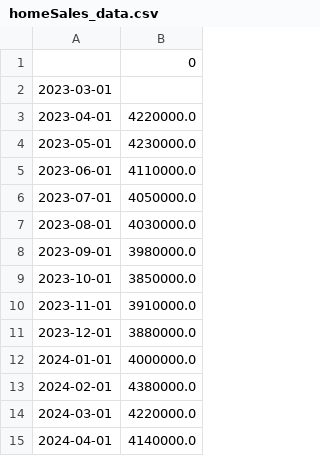
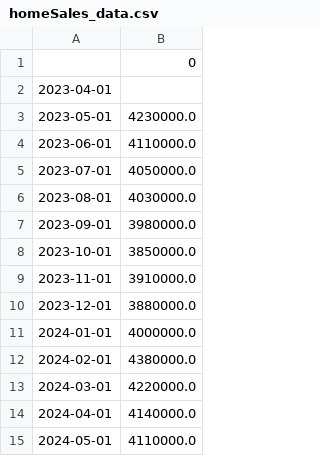
Before and after one commit to aapcssasha/Driver, a CSV file: data/homeSales_data.csv, drawn as a sheet.

```diff
--- a/data/homeSales_data.csv
+++ b/data/homeSales_data.csv
@@ -1,4 +1,3 @@
 ,0
-2023-03-01,
-2023-04-01,4220000.0
+2023-04-01,
 2023-05-01,4230000.0
@@ -15 +14,2 @@
 2024-04-01,4140000.0
+2024-05-01,4110000.0
```
Also changed, not shown: data/housingInventory_data.csv, data/vix_data.csv, 4 other files.
